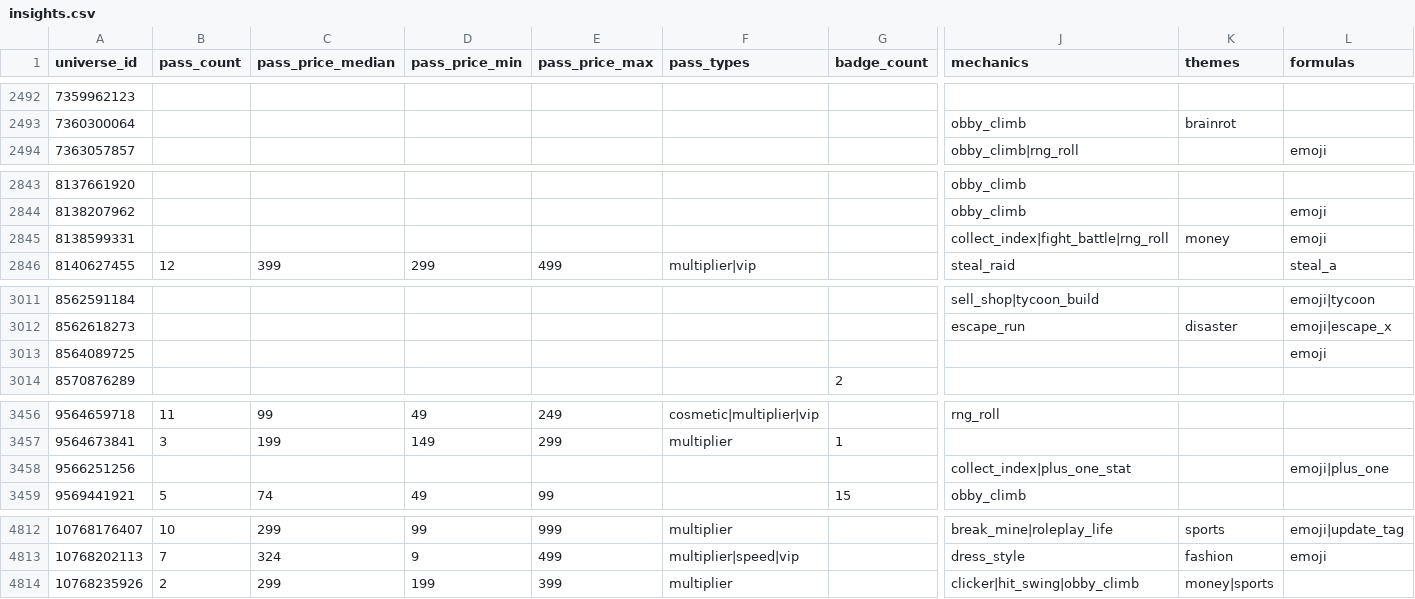
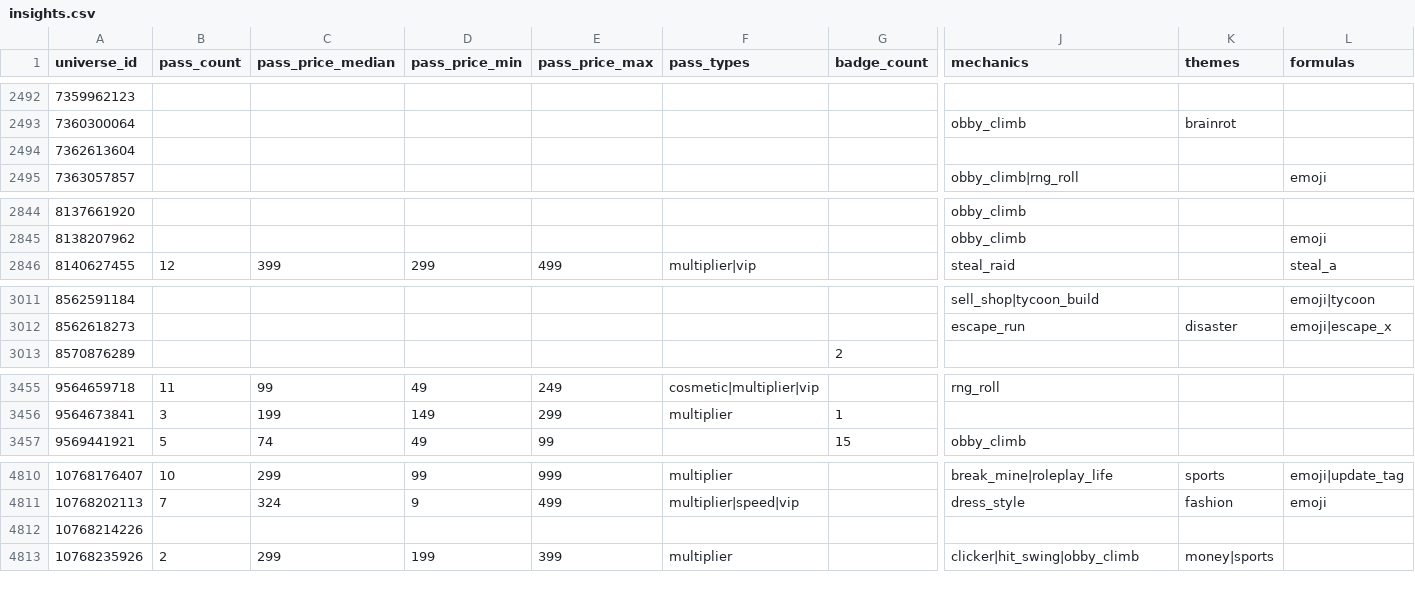
Before and after one commit to Smoove061/roblox-trend-tracker, a CSV file: data/insights.csv, drawn as a sheet; only a part is shown, gaps mark what is left out; removed rows and columns are numbered as before the commit, all else as after; rows hold the shown columns only; the diff names each change by its address in the sheet, - before the commit and + after, or states it on an @@ line.

```diff
--- a/data/insights.csv
+++ b/data/insights.csv
+row 2494: 7362613604
-row 2845: 8138599331 |  |  |  |  |  |  | collect_index|fight_battle|rng_roll | money | emoji
-row 3013: 8564089725 |  |  |  |  |  |  |  |  | emoji
-row 3458: 9566251256 |  |  |  |  |  |  | collect_index|plus_one_stat |  | emoji|plus_one
+row 4812: 10768214226
```
